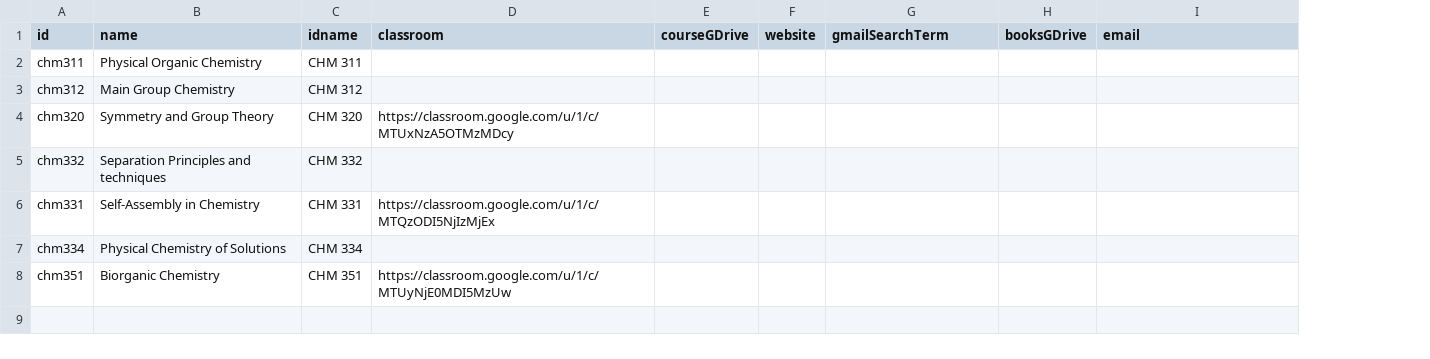
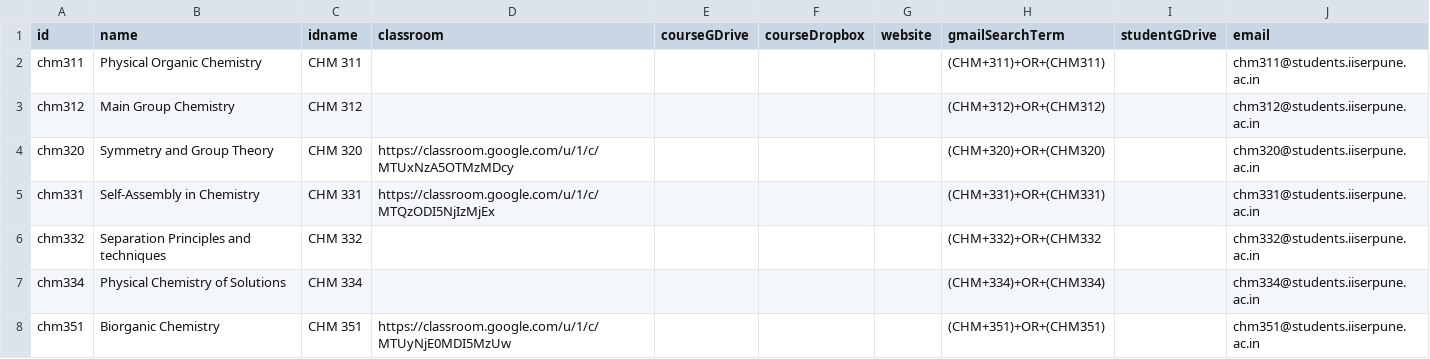
Before and after one commit to adch99/iiserp-sem5, a CSV file: data/chm_courses.csv, drawn as a sheet; removed rows and columns are numbered as before the commit, all else as after; the diff names each change by its address in the sheet, - before the commit and + after, or states it on an @@ line.

```diff
--- a/data/chm_courses.csv
+++ b/data/chm_courses.csv
+column F (courseDropbox), empty
-column H (booksGDrive), empty
+column I (studentGDrive), empty
-H2 (gmailSearchTerm): (empty)
+H2 (gmailSearchTerm): (CHM+311)+OR+(CHM311)
-J2 (email): (empty)
+J2 (email): chm311@students.iiserpune.ac.in
-H3 (gmailSearchTerm): (empty)
+H3 (gmailSearchTerm): (CHM+312)+OR+(CHM312)
-J3 (email): (empty)
+J3 (email): chm312@students.iiserpune.ac.in
-H4 (gmailSearchTerm): (empty)
+H4 (gmailSearchTerm): (CHM+320)+OR+(CHM320)
-J4 (email): (empty)
+J4 (email): chm320@students.iiserpune.ac.in
-row 5: chm332 | Separation Principles and techniques | CHM 332
-H5 (gmailSearchTerm): (empty)
+H5 (gmailSearchTerm): (CHM+331)+OR+(CHM331)
-J5 (email): (empty)
+J5 (email): chm331@students.iiserpune.ac.in
+row 6: chm332 | Separation Principles and techniques | CHM 332 |  |  |  |  | (CHM+332)+OR+(CHM332 |  | chm332@students.iiserpune.ac.in
-H7 (gmailSearchTerm): (empty)
+H7 (gmailSearchTerm): (CHM+334)+OR+(CHM334)
-J7 (email): (empty)
+J7 (email): chm334@students.iiserpune.ac.in
-H8 (gmailSearchTerm): (empty)
+H8 (gmailSearchTerm): (CHM+351)+OR+(CHM351)
-J8 (email): (empty)
+J8 (email): chm351@students.iiserpune.ac.in
```
Also changed, not shown: data/bio_instructors.csv, data/chm_instructors.csv, 20 other files.
